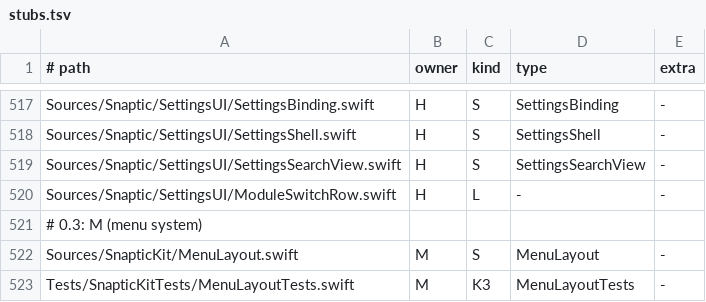
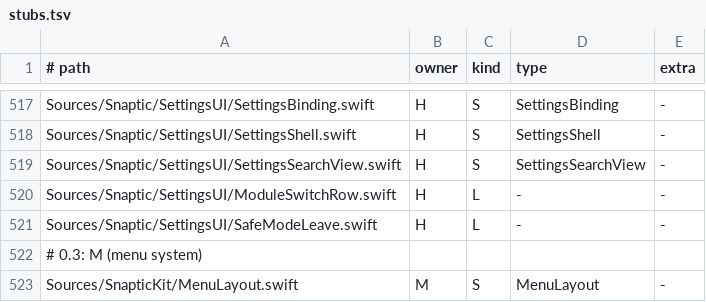
Before and after one commit to revylfitness/snaptic, a TSV file: scripts/stubs.tsv, drawn as a sheet; only a part is shown, gaps mark what is left out; the shorter side is filled out with more unchanged rows; the diff names each change by its address in the sheet, - before the commit and + after, or states it on an @@ line.

```diff
--- a/scripts/stubs.tsv
+++ b/scripts/stubs.tsv
+row 521: Sources/Snaptic/SettingsUI/SafeModeLeave.swift | H | L | - | -
```
Also changed, not shown: 5 other files.
